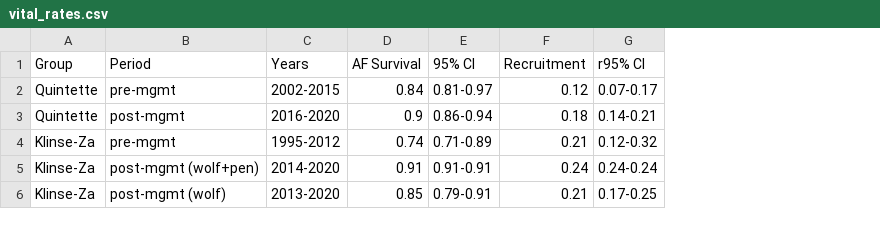
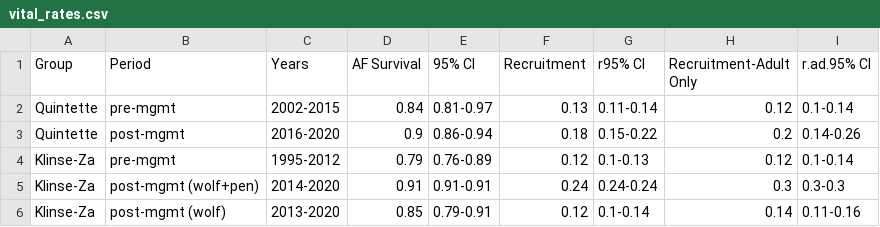
Before and after one commit to ctlamb/KZ_QT_IPM, a CSV file: tables/vital_rates.csv, drawn as a sheet; the diff names each change by its address in the sheet, - before the commit and + after, or states it on an @@ line.

```diff
--- a/tables/vital_rates.csv
+++ b/tables/vital_rates.csv
+column H (Recruitment-Adult Only), rows 2-6: 0.12 | 0.2 | 0.12 | 0.3 | 0.14
+column I (r.ad.95% CI), rows 2-6: 0.1-0.14 | 0.14-0.26 | 0.1-0.14 | 0.3-0.3 | 0.11-0.16
-F2 (Recruitment): 0.12
+F2 (Recruitment): 0.13
-G2 (r95% CI): 0.07-0.17
+G2 (r95% CI): 0.11-0.14
-G3 (r95% CI): 0.14-0.21
+G3 (r95% CI): 0.15-0.22
-D4 (AF Survival): 0.74
+D4 (AF Survival): 0.79
-E4 (95% CI): 0.71-0.89
+E4 (95% CI): 0.76-0.89
-F4 (Recruitment): 0.21
+F4 (Recruitment): 0.12
-G4 (r95% CI): 0.12-0.32
+G4 (r95% CI): 0.1-0.13
-F6 (Recruitment): 0.21
+F6 (Recruitment): 0.12
-G6 (r95% CI): 0.17-0.25
+G6 (r95% CI): 0.1-0.14
```
Also changed, not shown: data/KZ/vitalrate_validation_KZ.csv, tables/treatment_effect.csv, 56 other files.
